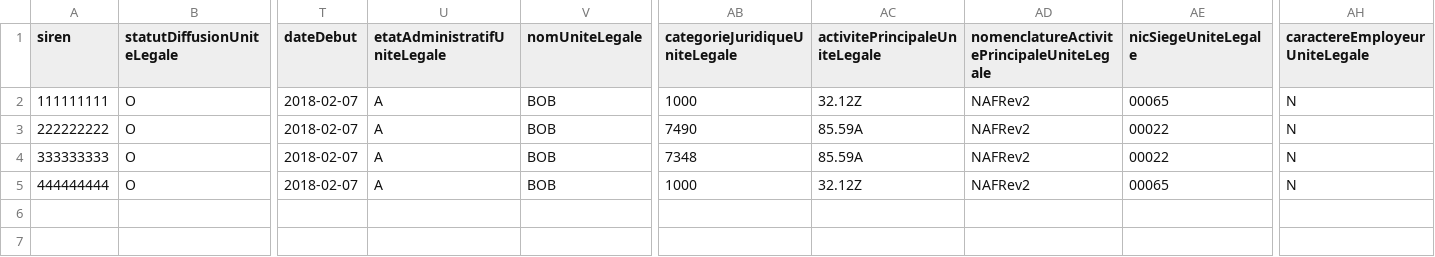
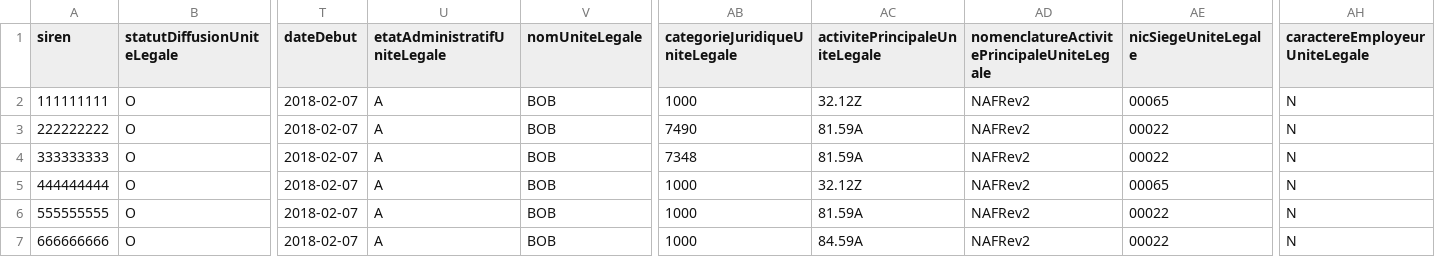
Before and after one commit to signaux-faibles/prepare-import, a CSV file: createfilter/test_uniteLegale.csv, drawn as a sheet; only a part is shown, gaps mark what is left out; rows hold the shown columns only; the diff names each change by its address in the sheet, - before the commit and + after, or states it on an @@ line.

```diff
--- a/createfilter/test_uniteLegale.csv
+++ b/createfilter/test_uniteLegale.csv
-AC3:AC4 (activitePrincipaleUniteLegale): 85.59A
+AC3:AC4 (activitePrincipaleUniteLegale): 81.59A
+row 6: 555555555 | O | 2018-02-07 | A | BOB | 1000 | 81.59A | NAFRev2 | 00022 | N
+row 7: 666666666 | O | 2018-02-07 | A | BOB | 1000 | 84.59A | NAFRev2 | 00022 | N
```
Also changed, not shown: createfilter/test_data.csv, 1 other file.
